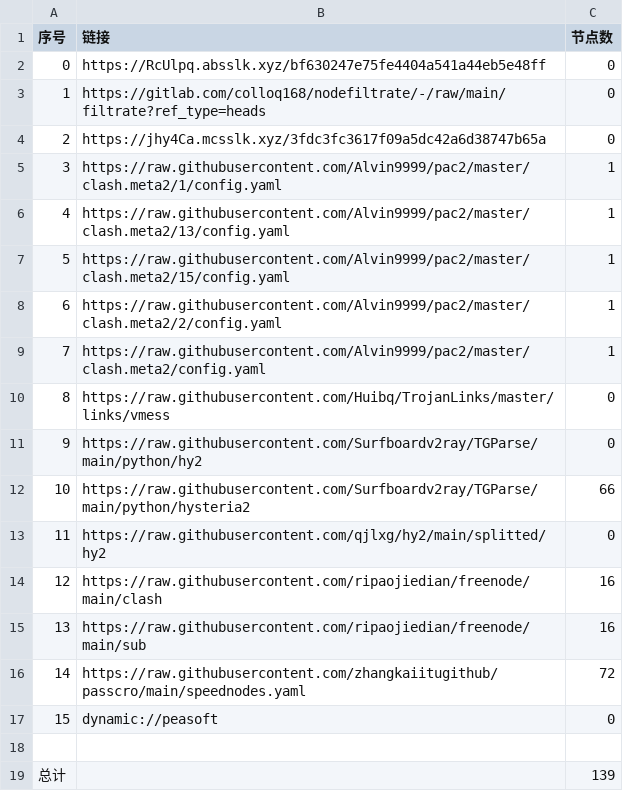
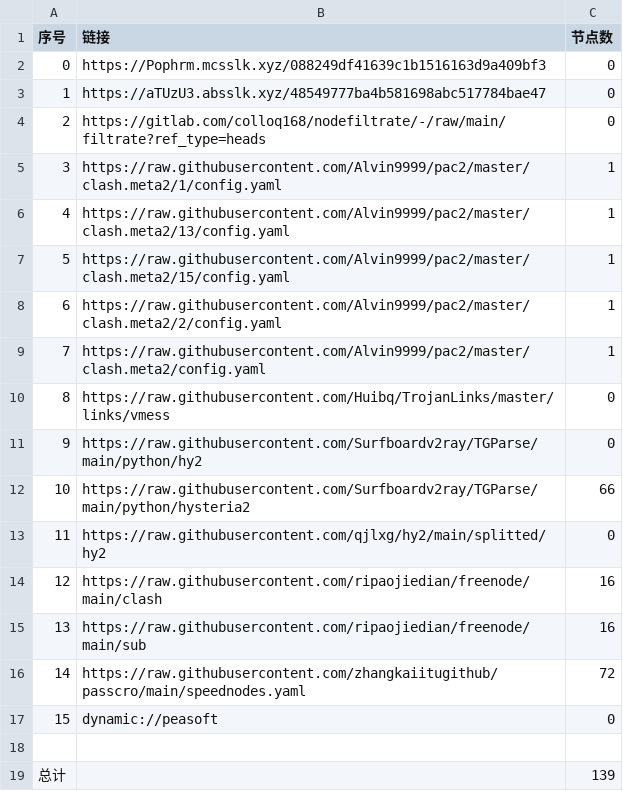
Before and after one commit to zmei19881989/AutoMergePublicNodes, a CSV file: list_result.csv, drawn as a sheet.

```diff
--- a/list_result.csv
+++ b/list_result.csv
@@ -1,5 +1,5 @@
 序号,链接,节点数
-0,https://RcUlpq.absslk.xyz/bf630247e75fe4404a541a44eb5e48ff,0
-1,https://gitlab.com/colloq168/nodefiltrate/-/raw/main/filtrate?ref_type=heads,0
-2,https://jhy4Ca.mcsslk.xyz/3fdc3fc3617f09a5dc42a6d38747b65a,0
+0,https://Pophrm.mcsslk.xyz/088249df41639c1b1516163d9a409bf3,0
+1,https://aTUzU3.absslk.xyz/48549777ba4b581698abc517784bae47,0
+2,https://gitlab.com/colloq168/nodefiltrate/-/raw/main/filtrate?ref_type=heads,0
 3,https://raw.githubusercontent.com/Alvin9999/pac2/master/clash.meta2/1/config.yaml,1
```
Also changed, not shown: 5 other files.
